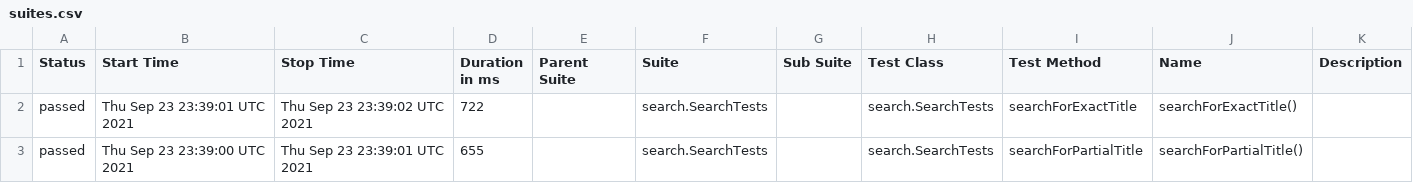
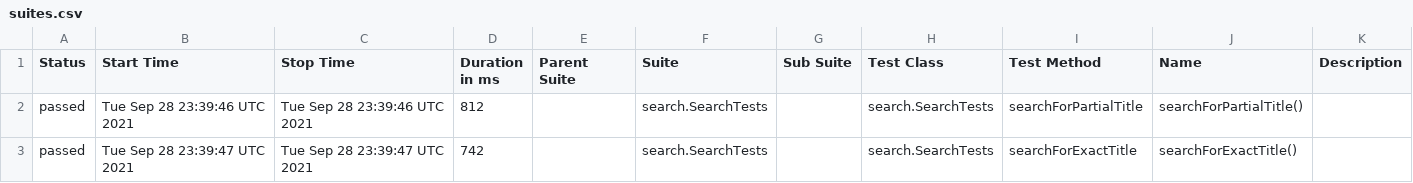
Before and after one commit to reinaldorossetti/playwright-java, a CSV file: safari/data/suites.csv, drawn as a sheet.

```diff
--- a/safari/data/suites.csv
+++ b/safari/data/suites.csv
@@ -1,3 +1,3 @@
 "Status","Start Time","Stop Time","Duration in ms","Parent Suite","Suite","Sub Suite","Test Class","Test Method","Name","Description"
-"passed","Thu Sep 23 23:39:01 UTC 2021","Thu Sep 23 23:39:02 UTC 2021","722","","search.SearchTests","","search.SearchTests","searchForExactTitle","searchForExactTitle()",""
-"passed","Thu Sep 23 23:39:00 UTC 2021","Thu Sep 23 23:39:01 UTC 2021","655","","search.SearchTests","","search.SearchTests","searchForPartialTitle","searchForPartialTitle()",""
+"passed","Tue Sep 28 23:39:46 UTC 2021","Tue Sep 28 23:39:46 UTC 2021","812","","search.SearchTests","","search.SearchTests","searchForPartialTitle","searchForPartialTitle()",""
+"passed","Tue Sep 28 23:39:47 UTC 2021","Tue Sep 28 23:39:47 UTC 2021","742","","search.SearchTests","","search.SearchTests","searchForExactTitle","searchForExactTitle()",""
```
Also changed, not shown: 17 other files.
